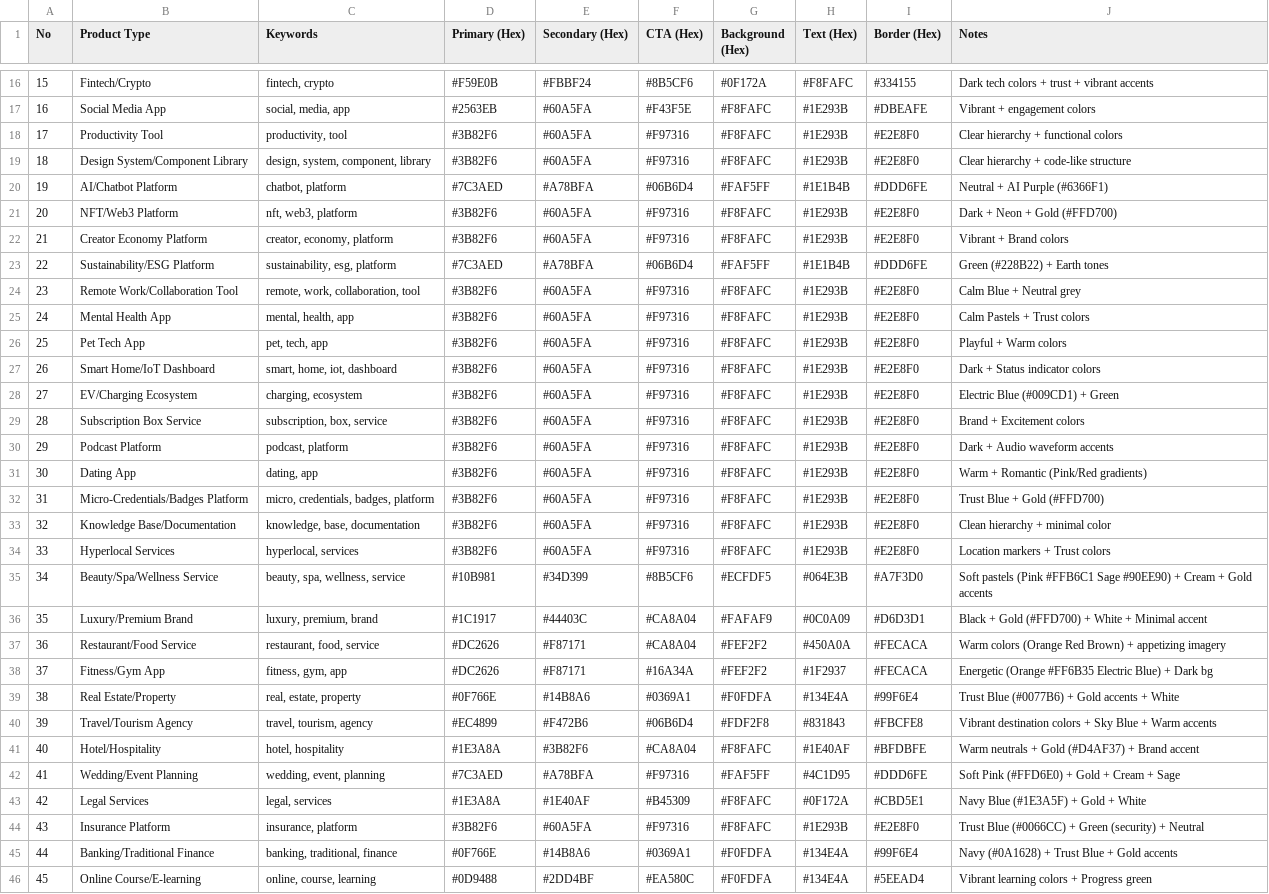
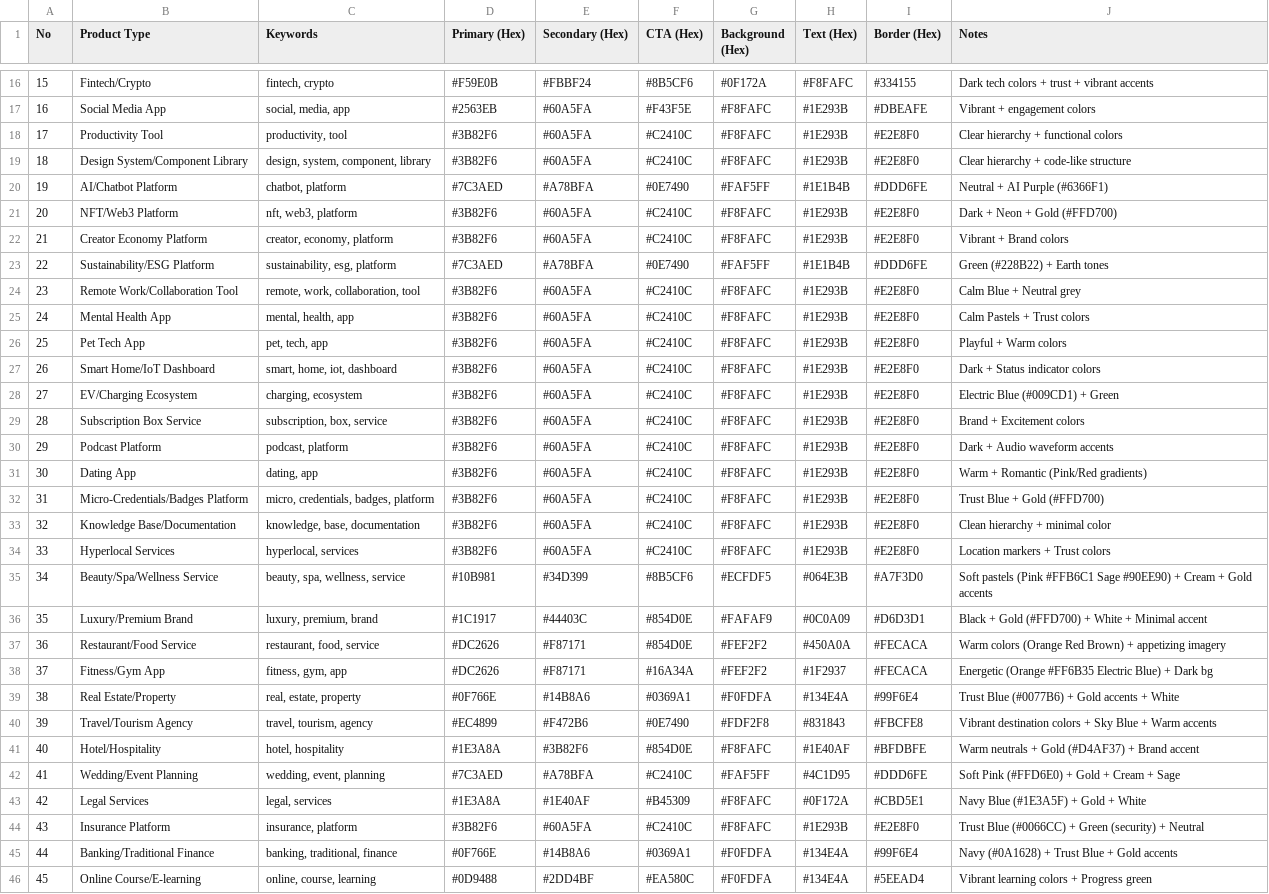
Before and after one commit to fahadrahman444/uiux-kit, a CSV file: skills/ui-ux-pro-max/data/colors.csv, drawn as a sheet; only a part is shown, gaps mark what is left out; the diff covers the shown part only; the diff names each change by its address in the sheet, - before the commit and + after, or states it on an @@ line.

```diff
--- a/skills/ui-ux-pro-max/data/colors.csv
+++ b/skills/ui-ux-pro-max/data/colors.csv
-F18:F19 (CTA (Hex)): #F97316
+F18:F19 (CTA (Hex)): #C2410C
-F20 (CTA (Hex)): #06B6D4
+F20 (CTA (Hex)): #0E7490
-F21:F22 (CTA (Hex)): #F97316
+F21:F22 (CTA (Hex)): #C2410C
-F23 (CTA (Hex)): #06B6D4
+F23 (CTA (Hex)): #0E7490
-F24:F34 (CTA (Hex)): #F97316
+F24:F34 (CTA (Hex)): #C2410C
-F36:F37 (CTA (Hex)): #CA8A04
+F36:F37 (CTA (Hex)): #854D0E
-F40 (CTA (Hex)): #06B6D4
+F40 (CTA (Hex)): #0E7490
-F41 (CTA (Hex)): #CA8A04
+F41 (CTA (Hex)): #854D0E
-F42 (CTA (Hex)): #F97316
+F42 (CTA (Hex)): #C2410C
-F44 (CTA (Hex)): #F97316
+F44 (CTA (Hex)): #C2410C
```
Also changed, not shown: 52 edited cells elsewhere in this file, skills/ui-ux-pro-max/data/landing.csv, skills/ui-ux-pro-max/data/ui-reasoning.csv, 20 other files.
